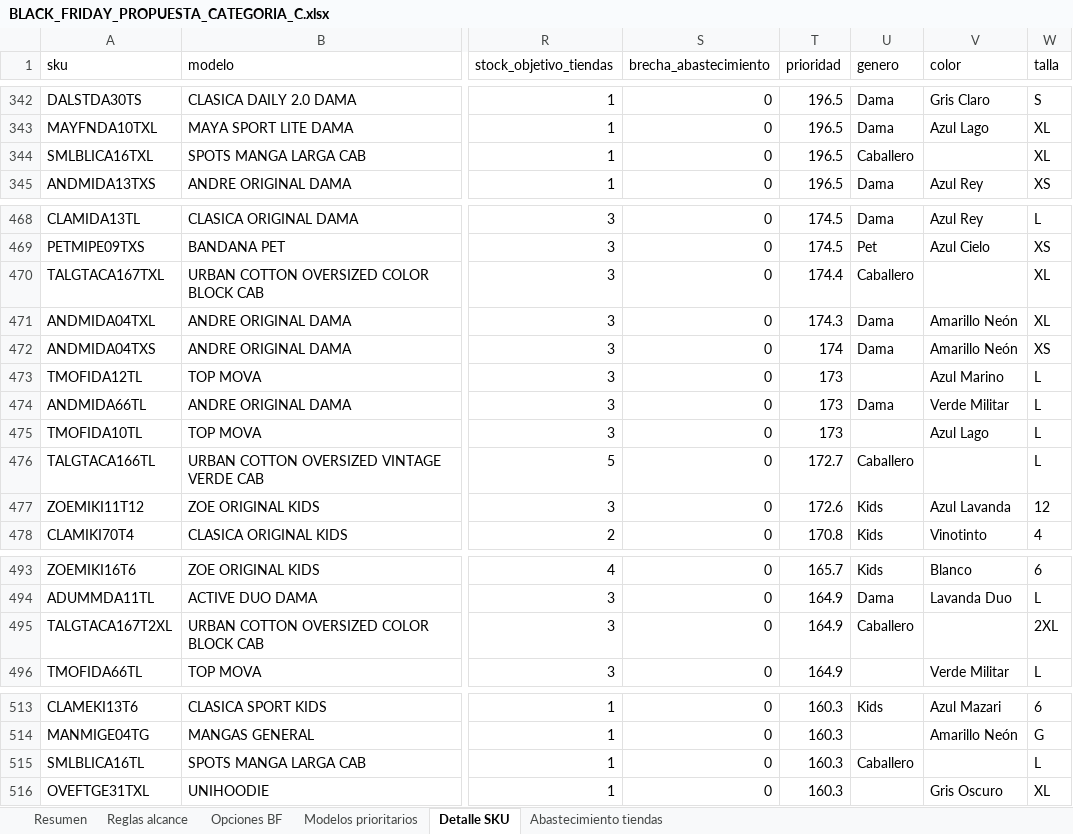
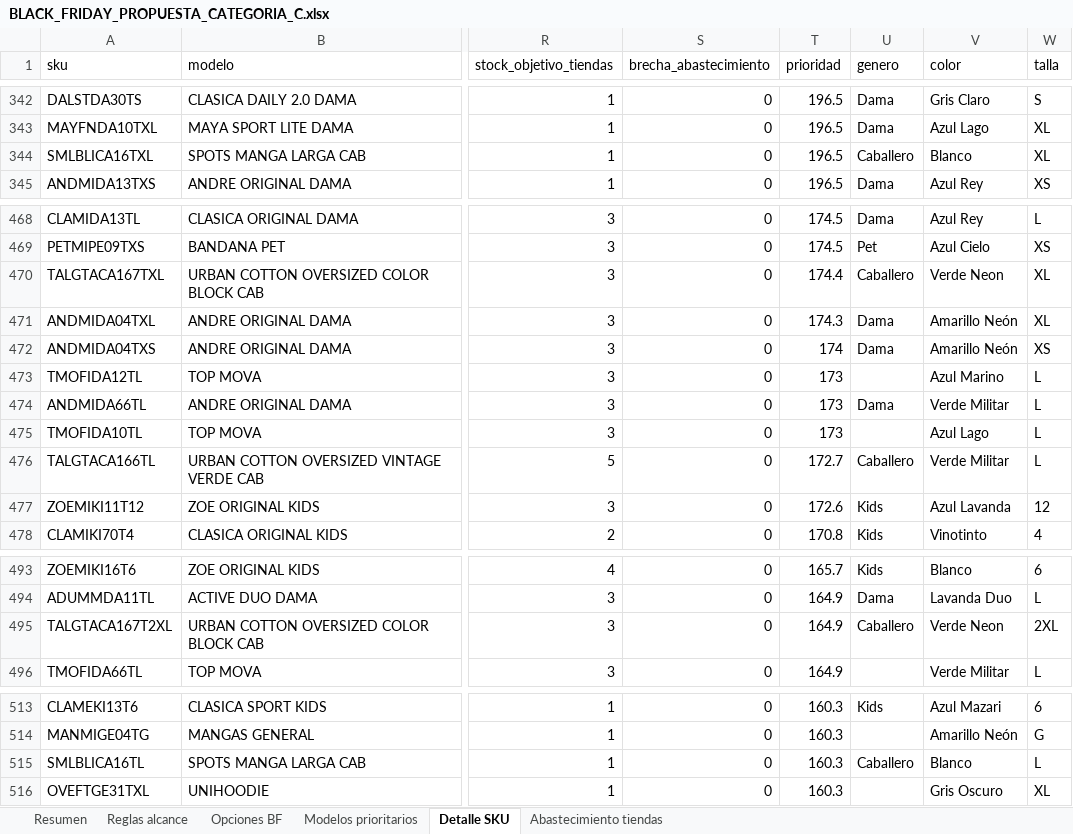
Before and after one commit to scm-svg/Data-Analyst, an Excel workbook: black-friday-categoria-c/BLACK_FRIDAY_PROPUESTA_CATEGORIA_C.xlsx, sheet Detalle SKU, drawn as a sheet; only a part is shown, gaps mark what is left out; values as stored, in another font and other column widths than the file's, no borders; the diff covers the shown part only; the diff names each change by its address in the sheet, - before the commit and + after, or states it on an @@ line.

```diff
--- a/black-friday-categoria-c/BLACK_FRIDAY_PROPUESTA_CATEGORIA_C.xlsx (sheet Detalle SKU)
+++ b/black-friday-categoria-c/BLACK_FRIDAY_PROPUESTA_CATEGORIA_C.xlsx (sheet Detalle SKU)
-V344 (color): (empty)
+V344 (color): Blanco
-V470 (color): (empty)
+V470 (color): Verde Neon
-V476 (color): (empty)
+V476 (color): Verde Militar
-V495 (color): (empty)
+V495 (color): Verde Neon
-V515 (color): (empty)
+V515 (color): Blanco
```
Also changed, not shown: 22 edited cells elsewhere in this sheet, sheet Resumen, 3 other files.
